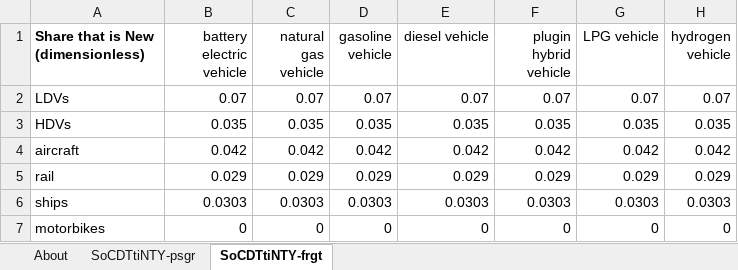
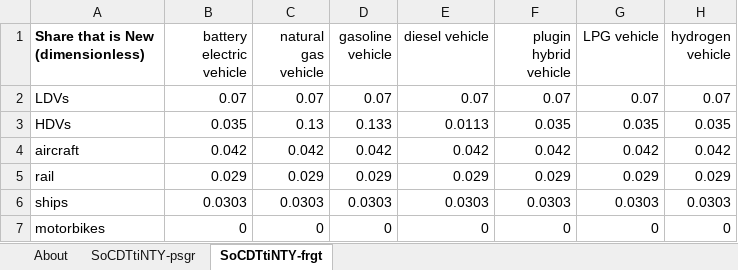
Before and after one commit to EnergyInnovation/eps-nevada, an Excel workbook: InputData/trans/SoCDTtiNTY/Share of Cargo Dist Transported that is New This Year.xlsx, sheet SoCDTtiNTY-frgt, drawn as a sheet; values as stored, in another font and other column widths than the file's, no borders; the diff names each change by its address in the sheet, - before the commit and + after, or states it on an @@ line.

```diff
--- a/InputData/trans/SoCDTtiNTY/Share of Cargo Dist Transported that is New This Year.xlsx (sheet SoCDTtiNTY-frgt)
+++ b/InputData/trans/SoCDTtiNTY/Share of Cargo Dist Transported that is New This Year.xlsx (sheet SoCDTtiNTY-frgt)
-C3 (natural gas vehicle): 0.035
+C3 (natural gas vehicle): 0.13
-D3 (gasoline vehicle): 0.035
+D3 (gasoline vehicle): 0.133
-E3 (diesel vehicle): 0.035
+E3 (diesel vehicle): 0.0113
```
Also changed, not shown: sheet SoCDTtiNTY-psgr, InputData/bldgs/SoCEUtiNTY/Share of Cpnt E Use that is New This Year.xlsx, 3 other files.
